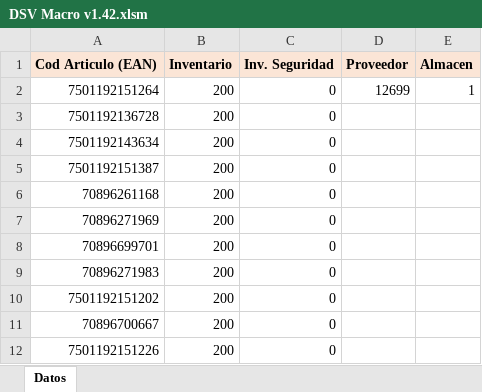
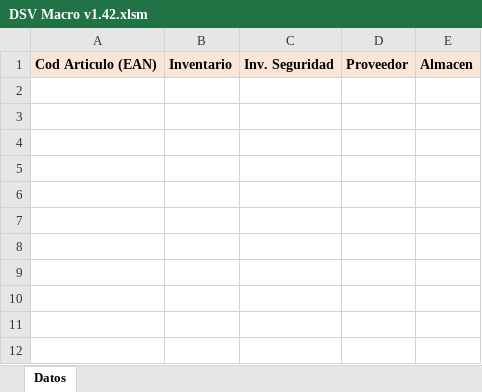
Before and after one commit to jcguajardo82/DSV, an Excel workbook: ServicesManagementCentral.Web/Files/DSV Macro v1.42.xlsm, sheet Datos, drawn as a sheet; values as stored, in another font and other column widths than the file's, no borders; charts and pictures not drawn; the diff names each change by its address in the sheet, - before the commit and + after, or states it on an @@ line.

```diff
--- a/ServicesManagementCentral.Web/Files/DSV Macro v1.42.xlsm (sheet Datos)
+++ b/ServicesManagementCentral.Web/Files/DSV Macro v1.42.xlsm (sheet Datos)
-row 2: 7501192151264 | 200 | 0 | 12699 | 1
-row 3: 7501192136728 | 200 | 0
-row 4: 7501192143634 | 200 | 0
-row 5: 7501192151387 | 200 | 0
-row 6: 70896261168 | 200 | 0
-row 7: 70896271969 | 200 | 0
-row 8: 70896699701 | 200 | 0
-row 9: 70896271983 | 200 | 0
-row 10: 7501192151202 | 200 | 0
-row 11: 70896700667 | 200 | 0
-row 12: 7501192151226 | 200 | 0
```
Also changed, not shown: charts or pictures, 1 other file.
